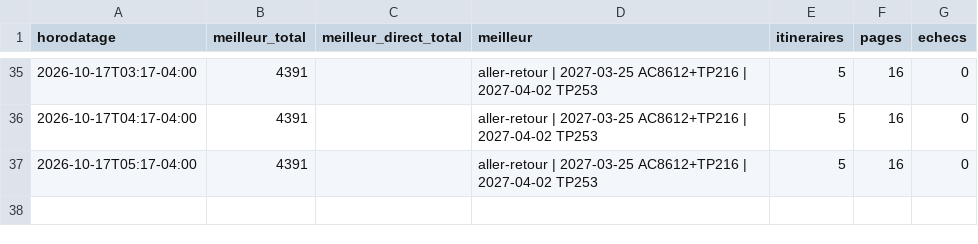
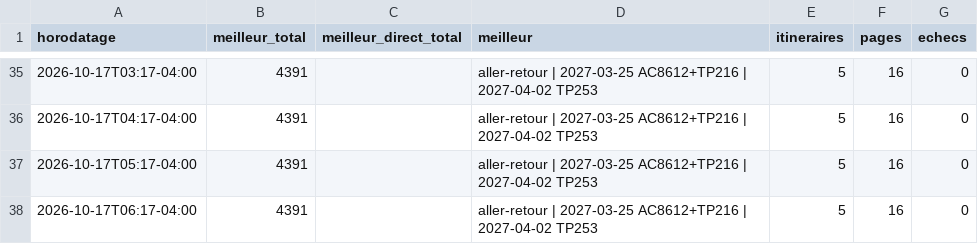
Before and after one commit to neurocontrarian/voyage, a CSV file: data/historique.csv, drawn as a sheet; only a part is shown, gaps mark what is left out.

```diff
--- a/data/historique.csv
+++ b/data/historique.csv
@@ -37 +37,2 @@ horodatage,meilleur_total,meilleur_direct_total,meilleur,itineraires,pages,echec
 2026-10-17T05:17-04:00,4391,,aller-retour | 2027-03-25 AC8612+TP216 | 2027-04-02 TP253,5,16,0
+2026-10-17T06:17-04:00,4391,,aller-retour | 2027-03-25 AC8612+TP216 | 2027-04-02 TP253,5,16,0
```
Also changed, not shown: 2 other files.
